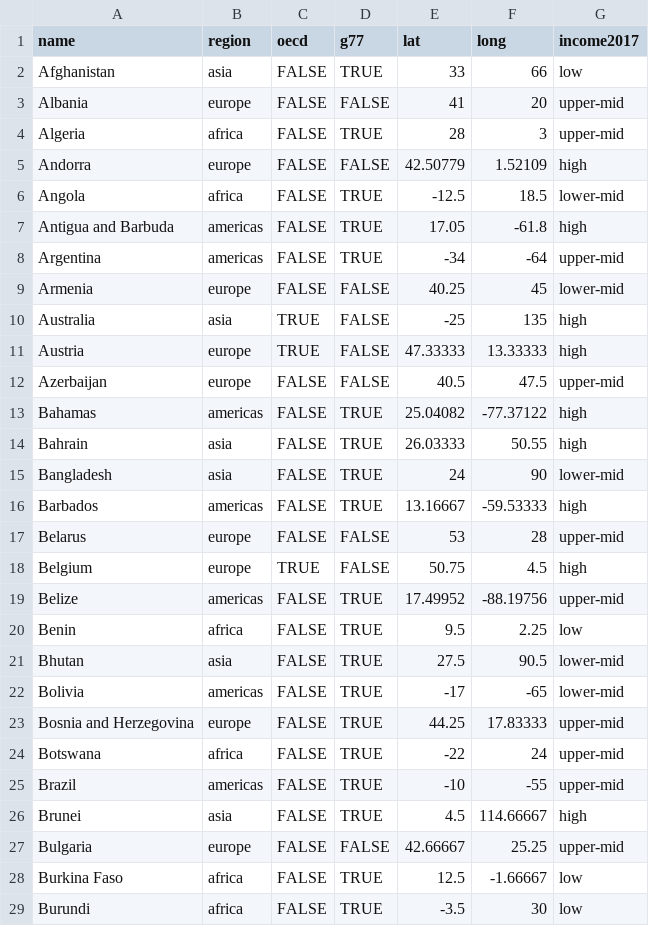
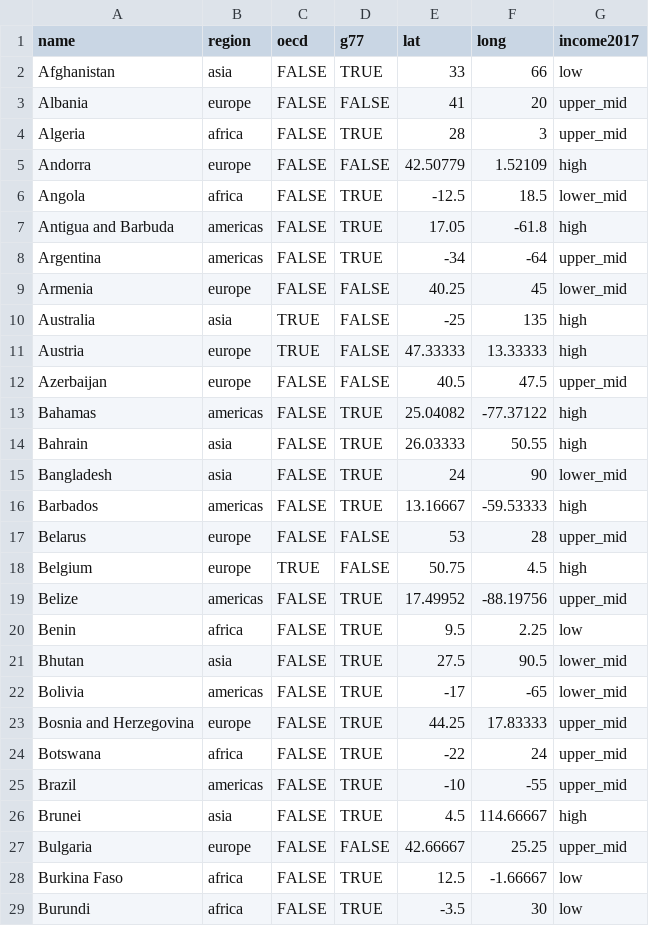
Before and after one commit to MonashDataFluency/r-intro-2, a CSV file: r-intro-2-files/geo.csv, drawn as a sheet; only a part is shown; the diff covers the shown part only.

```diff
--- a/r-intro-2-files/geo.csv
+++ b/r-intro-2-files/geo.csv
@@ -2,27 +2,27 @@ name,region,oecd,g77,lat,long,income2017
 Afghanistan,asia,FALSE,TRUE,33,66,low
-Albania,europe,FALSE,FALSE,41,20,upper-mid
-Algeria,africa,FALSE,TRUE,28,3,upper-mid
+Albania,europe,FALSE,FALSE,41,20,upper_mid
+Algeria,africa,FALSE,TRUE,28,3,upper_mid
 Andorra,europe,FALSE,FALSE,42.50779,1.52109,high
-Angola,africa,FALSE,TRUE,-12.5,18.5,lower-mid
+Angola,africa,FALSE,TRUE,-12.5,18.5,lower_mid
 Antigua and Barbuda,americas,FALSE,TRUE,17.05,-61.8,high
-Argentina,americas,FALSE,TRUE,-34,-64,upper-mid
-Armenia,europe,FALSE,FALSE,40.25,45,lower-mid
+Argentina,americas,FALSE,TRUE,-34,-64,upper_mid
+Armenia,europe,FALSE,FALSE,40.25,45,lower_mid
 Australia,asia,TRUE,FALSE,-25,135,high
 Austria,europe,TRUE,FALSE,47.33333,13.33333,high
-Azerbaijan,europe,FALSE,FALSE,40.5,47.5,upper-mid
+Azerbaijan,europe,FALSE,FALSE,40.5,47.5,upper_mid
 Bahamas,americas,FALSE,TRUE,25.04082,-77.37122,high
 Bahrain,asia,FALSE,TRUE,26.03333,50.55,high
-Bangladesh,asia,FALSE,TRUE,24,90,lower-mid
+Bangladesh,asia,FALSE,TRUE,24,90,lower_mid
 Barbados,americas,FALSE,TRUE,13.16667,-59.53333,high
-Belarus,europe,FALSE,FALSE,53,28,upper-mid
+Belarus,europe,FALSE,FALSE,53,28,upper_mid
 Belgium,europe,TRUE,FALSE,50.75,4.5,high
-Belize,americas,FALSE,TRUE,17.49952,-88.19756,upper-mid
+Belize,americas,FALSE,TRUE,17.49952,-88.19756,upper_mid
 Benin,africa,FALSE,TRUE,9.5,2.25,low
-Bhutan,asia,FALSE,TRUE,27.5,90.5,lower-mid
-Bolivia,americas,FALSE,TRUE,-17,-65,lower-mid
-Bosnia and Herzegovina,europe,FALSE,TRUE,44.25,17.83333,upper-mid
-Botswana,africa,FALSE,TRUE,-22,24,upper-mid
-Brazil,americas,FALSE,TRUE,-10,-55,upper-mid
+Bhutan,asia,FALSE,TRUE,27.5,90.5,lower_mid
+Bolivia,americas,FALSE,TRUE,-17,-65,lower_mid
+Bosnia and Herzegovina,europe,FALSE,TRUE,44.25,17.83333,upper_mid
+Botswana,africa,FALSE,TRUE,-22,24,upper_mid
+Brazil,americas,FALSE,TRUE,-10,-55,upper_mid
 Brunei,asia,FALSE,TRUE,4.5,114.66667,high
-Bulgaria,europe,FALSE,FALSE,42.66667,25.25,upper-mid
+Bulgaria,europe,FALSE,FALSE,42.66667,25.25,upper_mid
 Burkina Faso,africa,FALSE,TRUE,12.5,-1.66667,low
```
Also changed, not shown: 92 edited cells elsewhere in this file, 42 other files.
